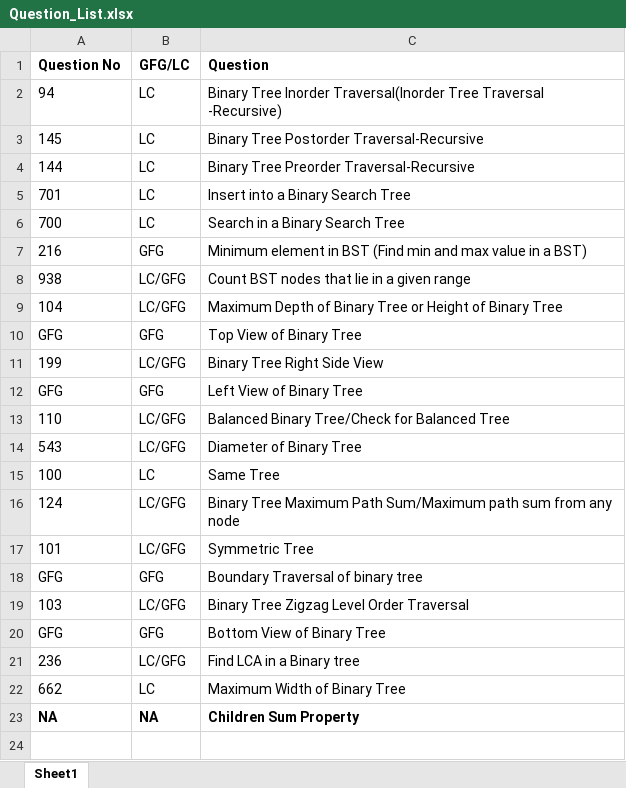
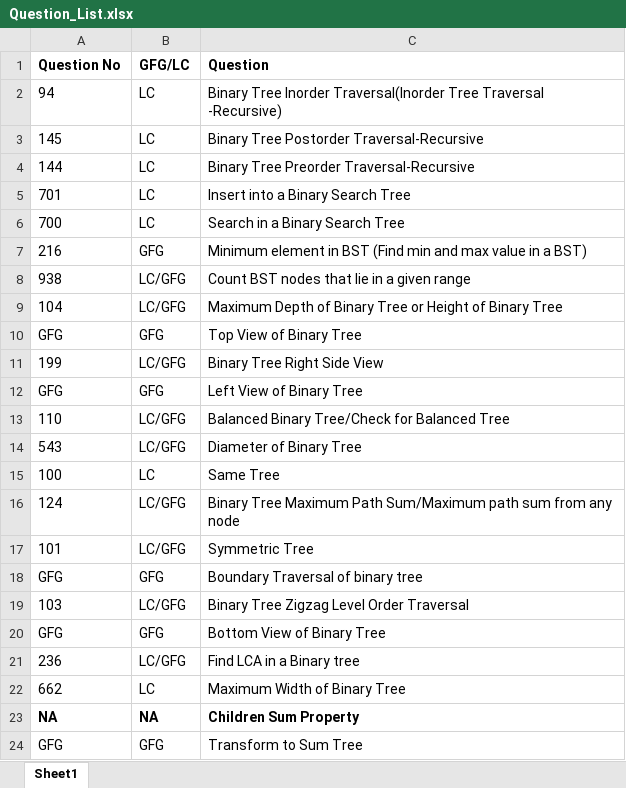
Before and after one commit to ParagNaik2021/Leetcode, an Excel workbook: Binary Search Tree/Question_List.xlsx, sheet Sheet1, drawn as a sheet; values as stored, in another font and other column widths than the file's, no borders; the diff names each change by its address in the sheet, - before the commit and + after, or states it on an @@ line.

Commit message:
GFG-Transform to Sum Tree
GFG-Transform to Sum Tree

```diff
--- a/Binary Search Tree/Question_List.xlsx (sheet Sheet1)
+++ b/Binary Search Tree/Question_List.xlsx (sheet Sheet1)
+row 24: GFG | GFG | Transform to Sum Tree
```
Also changed, not shown: 1 other file.
